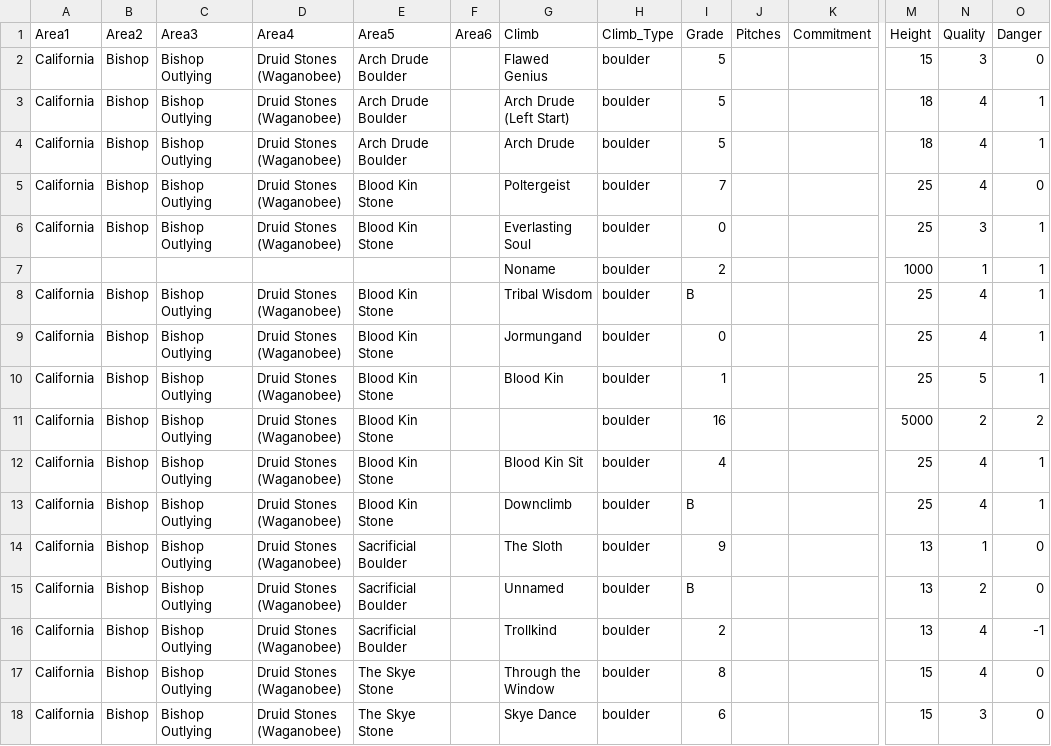
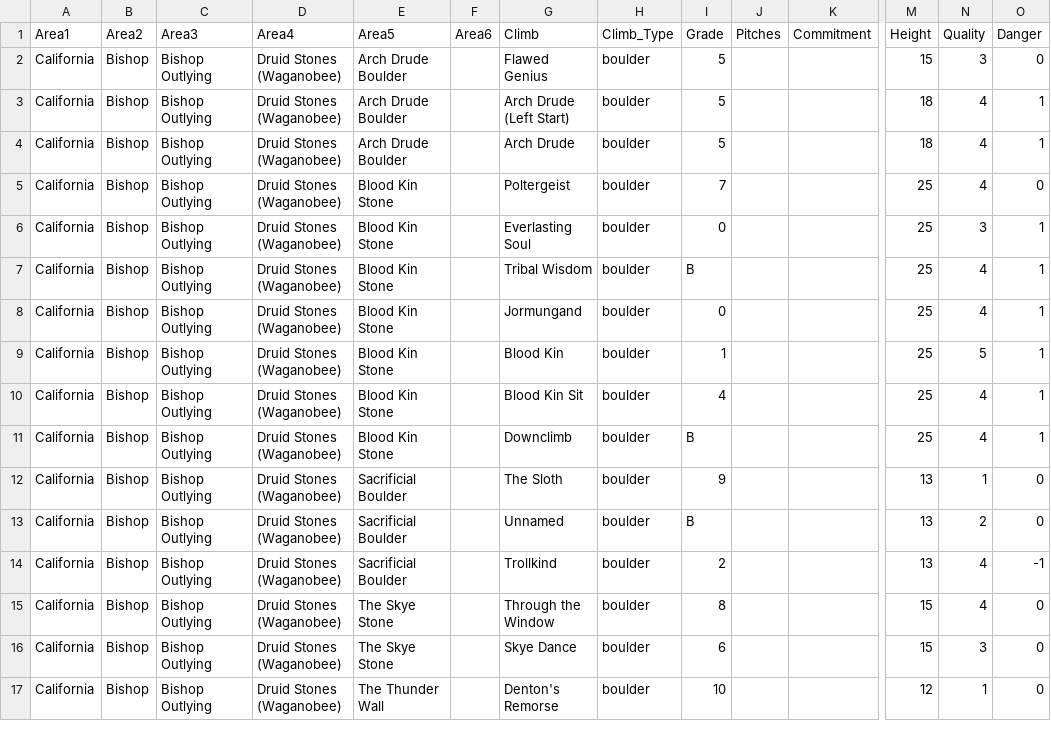
Before and after one commit to jlowy95/ticklist, a CSV file: Josh's MyTicks Climbs Import - Sheet1.csv, drawn as a sheet; only a part is shown, gaps mark what is left out; the shorter side is filled out with more unchanged rows; rows hold the shown columns only; the diff names each change by its address in the sheet, - before the commit and + after, or states it on an @@ line.

Commit message:
Revised mass import layout to accomodate user input form

```diff
--- a/Josh's MyTicks Climbs Import - Sheet1.csv
+++ b/Josh's MyTicks Climbs Import - Sheet1.csv
-row 7:  |  |  |  |  |  | Noname | boulder | 2 |  |  | 1000 | 1 | 1
-row 11: California | Bishop | Bishop Outlying | Druid Stones (Waganobee) | Blood Kin Stone |  |  | boulder | 16 |  |  | 5000 | 2 | 2
```
Also changed, not shown: 2 other files.
